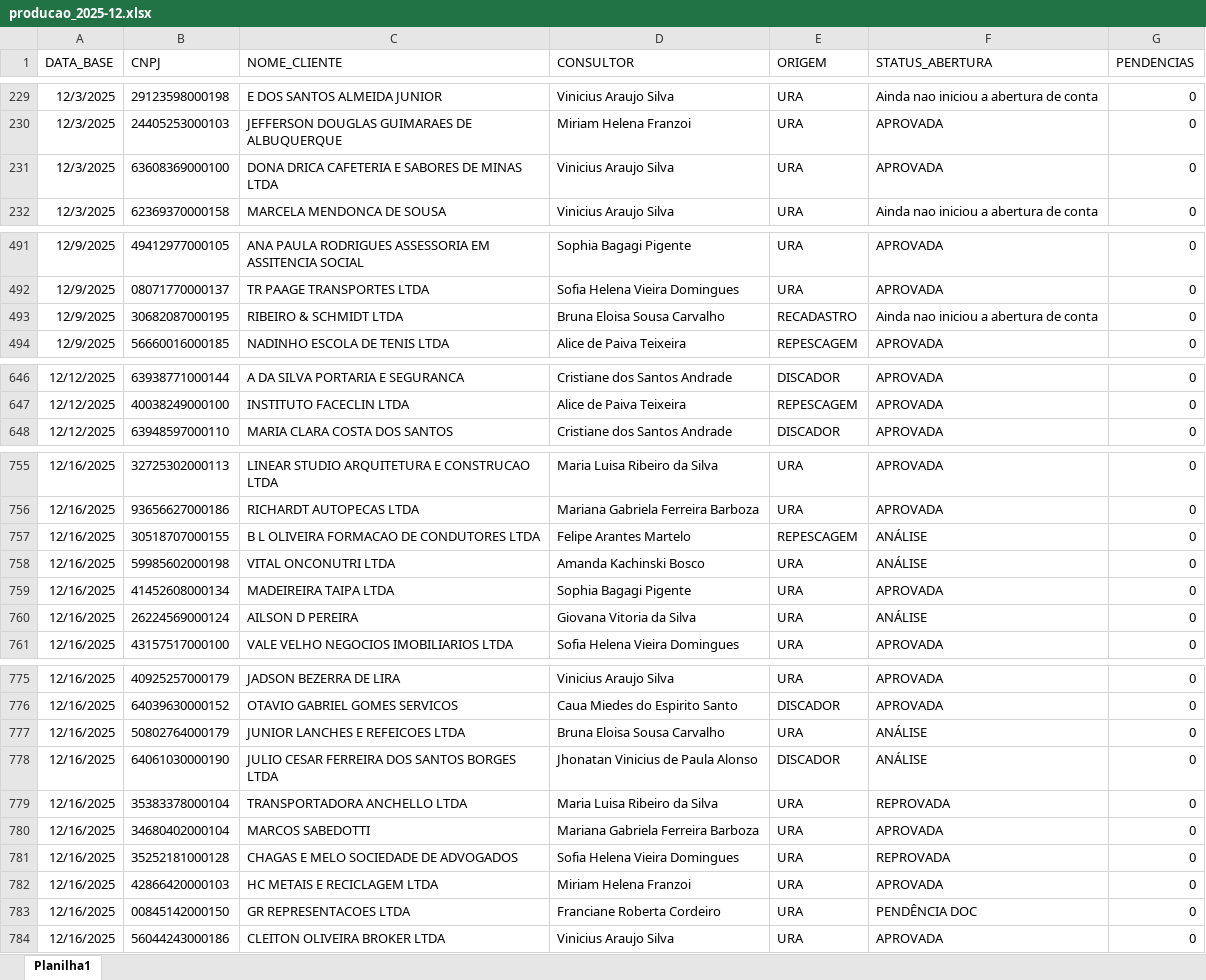
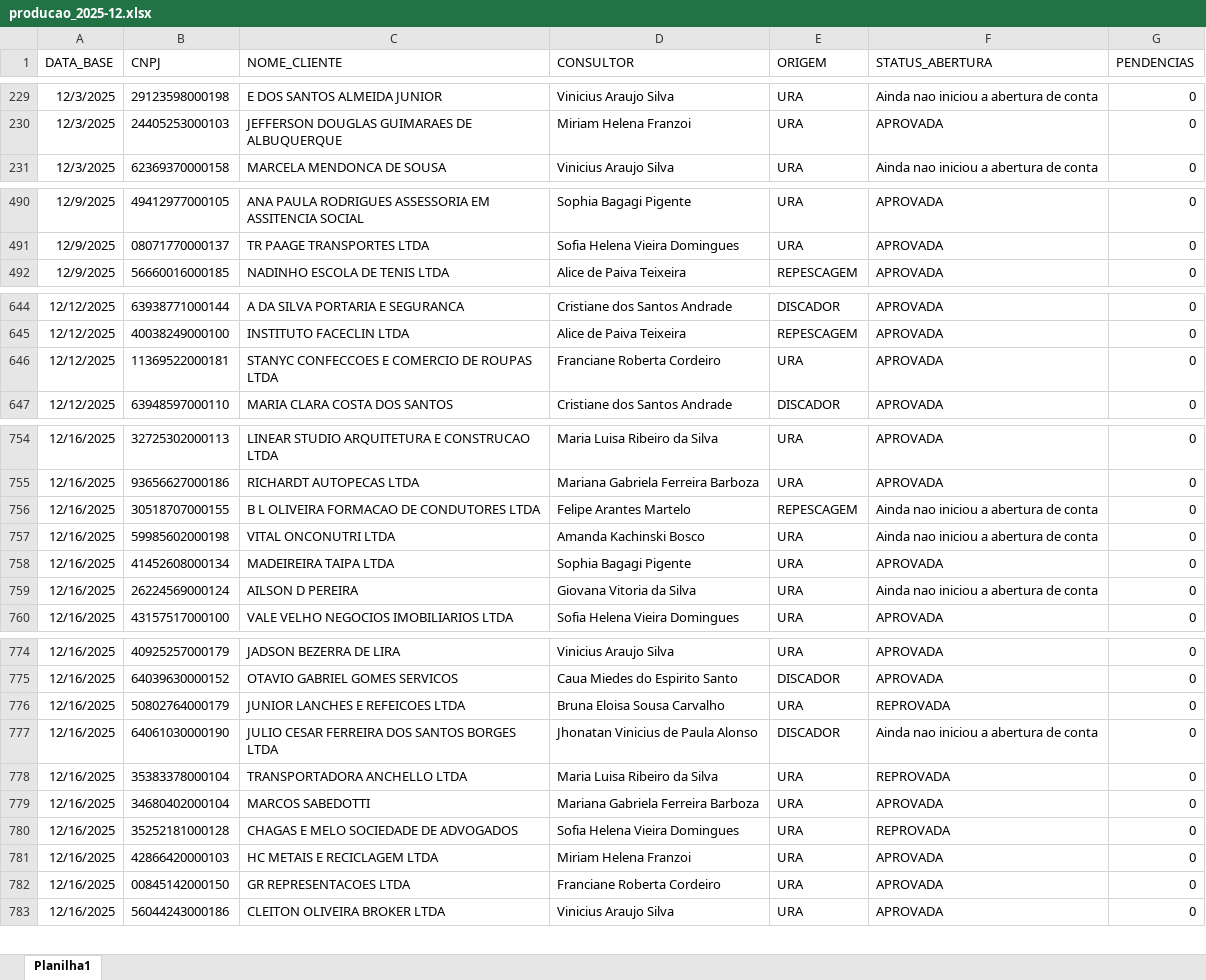
Before and after one commit to Augusto05/atlas, an Excel workbook: first-atlas/producao_2025-12.xlsx, sheet Planilha1, drawn as a sheet; only a part is shown, gaps mark what is left out; values as stored, in another font and other column widths than the file's, no borders; removed rows and columns are numbered as before the commit, all else as after; the diff covers the shown part only; the diff names each change by its address in the sheet, - before the commit and + after, or states it on an @@ line.

```diff
--- a/first-atlas/producao_2025-12.xlsx (sheet Planilha1)
+++ b/first-atlas/producao_2025-12.xlsx (sheet Planilha1)
-row 231: 12/3/2025 | 63608369000100 | DONA DRICA CAFETERIA E SABORES DE MINAS LTDA | Vinicius Araujo Silva | URA | APROVADA | 0
-row 493: 12/9/2025 | 30682087000195 | RIBEIRO & SCHMIDT LTDA | Bruna Eloisa Sousa Carvalho | RECADASTRO | Ainda nao iniciou a abertura de conta | 0
+row 646: 12/12/2025 | 11369522000181 | STANYC CONFECCOES E COMERCIO DE ROUPAS LTDA | Franciane Roberta Cordeiro | URA | APROVADA | 0
-F756:F757 (STATUS_ABERTURA): ANÁLISE
+F756:F757 (STATUS_ABERTURA): Ainda nao iniciou a abertura de conta
-F759 (STATUS_ABERTURA): ANÁLISE
+F759 (STATUS_ABERTURA): Ainda nao iniciou a abertura de conta
-F776 (STATUS_ABERTURA): ANÁLISE
+F776 (STATUS_ABERTURA): REPROVADA
-F777 (STATUS_ABERTURA): ANÁLISE
+F777 (STATUS_ABERTURA): Ainda nao iniciou a abertura de conta
-F782 (STATUS_ABERTURA): PENDÊNCIA DOC
+F782 (STATUS_ABERTURA): APROVADA
```
Also changed, not shown: 83 added rows and 13 edited cells elsewhere in this sheet, first-atlas/balde_2025-11.xlsx, 1 other file.
